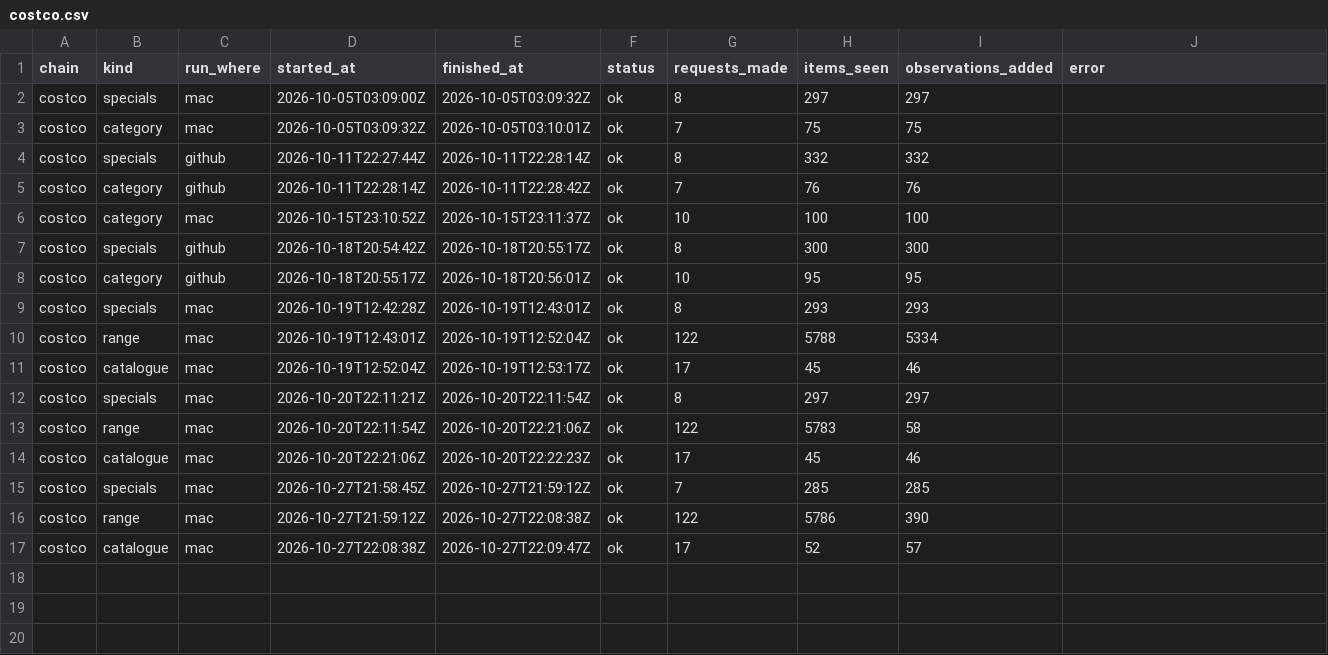
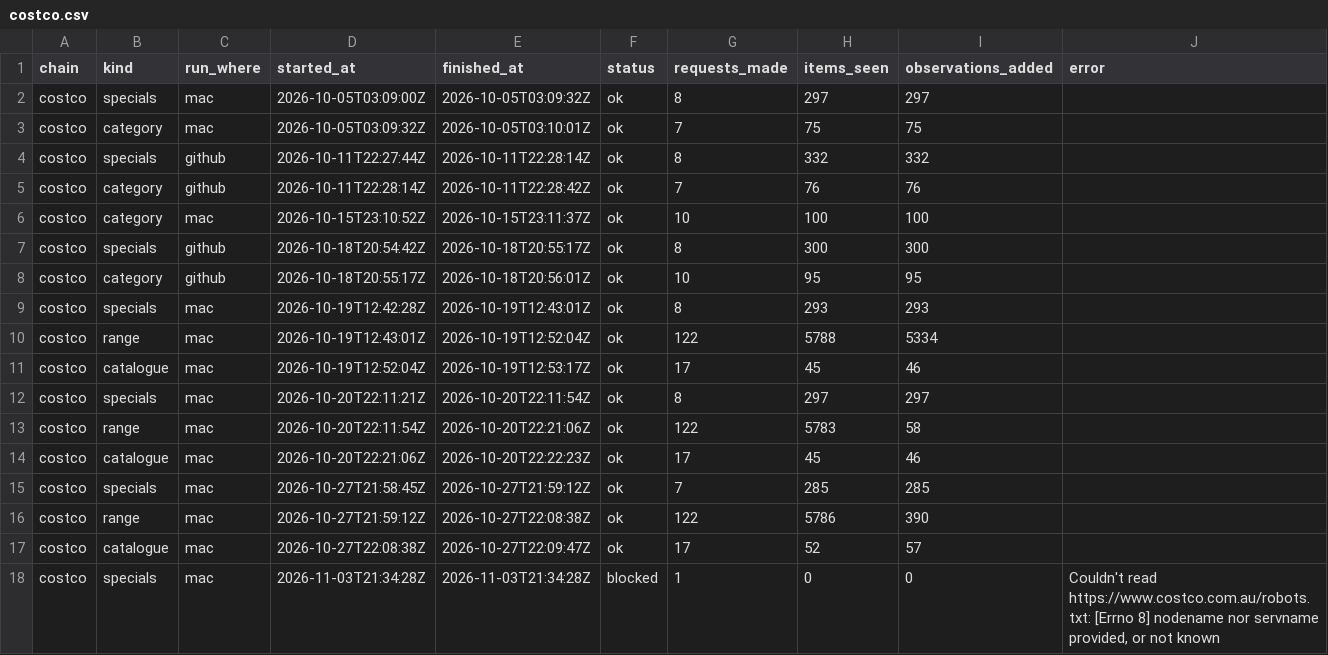
Before and after one commit to marqueztandog7-del/family-specials, a CSV file: history/runs/costco.csv, drawn as a sheet; the diff names each change by its address in the sheet, - before the commit and + after, or states it on an @@ line.

```diff
--- a/history/runs/costco.csv
+++ b/history/runs/costco.csv
+row 18: costco | specials | mac | 2026-11-03T21:34:28Z | 2026-11-03T21:34:28Z | blocked | 1 | 0 | 0 | Couldn't read https://www.costco.com.au/robots.txt: [Errno 8] nodename nor servname provided, or not known
```
Also changed, not shown: history/runs/aldi.csv, history/runs/chemistwarehouse.csv, 7 other files.
